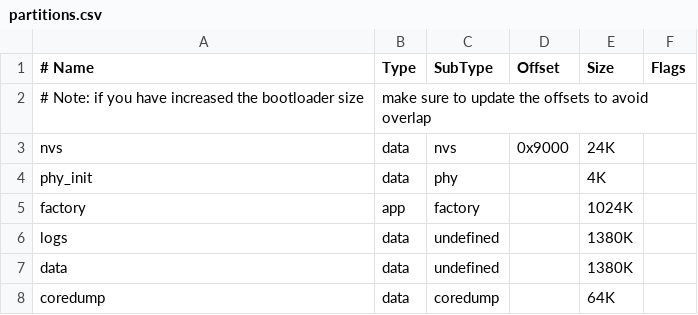
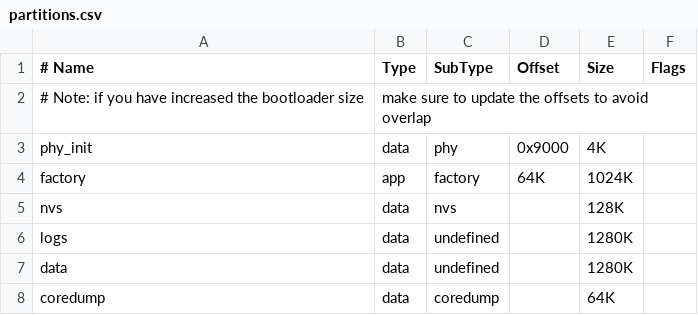
Before and after one commit to mirra-org/mirra, a CSV file: firmware/partitions.csv, drawn as a sheet.

Commit message:
Alter partition tables to avoid NVS erasure

```diff
--- a/firmware/partitions.csv
+++ b/firmware/partitions.csv
@@ -2,7 +2,7 @@
 # Note: if you have increased the bootloader size, make sure to update the offsets to avoid overlap
-nvs,      data, nvs,      0x9000, 24K,
-phy_init, data, phy,      ,       4K,
-factory,  app,  factory,  ,       1024K,
-logs,     data, undefined,,       1380K,
-data,     data, undefined,,       1380K,
+phy_init, data, phy,      0x9000,       4K,
+factory,  app,  factory,  64K,       1024K,
+nvs,      data, nvs,      ,       128K,
+logs,     data, undefined,,       1280K,
+data,     data, undefined,,       1280K,
 coredump, data, coredump, ,       64K,
```
